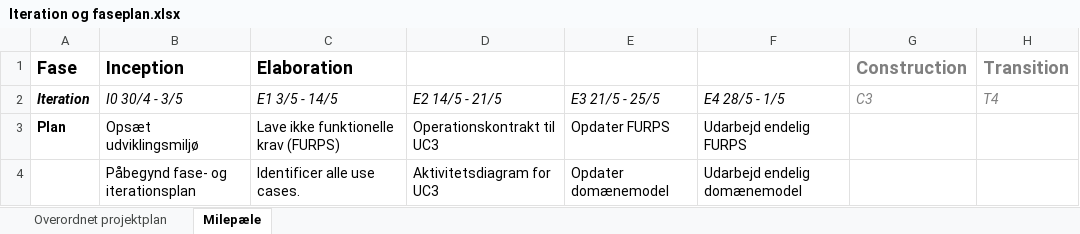
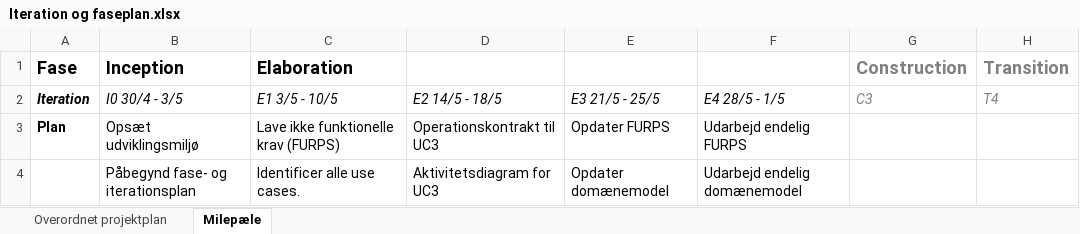
Before and after one commit to studiegruppeTeamAwesome/FFT, an Excel workbook: modeller, dokumenter/proj. mgt/Iteration og faseplan.xlsx, sheet Milepæle, drawn as a sheet; only a part is shown; values as stored, in another font and other column widths than the file's, no borders; the diff names each change by its address in the sheet, - before the commit and + after, or states it on an @@ line.

Commit message:
opdateret IP/FP

```diff
--- a/modeller, dokumenter/proj. mgt/Iteration og faseplan.xlsx (sheet Milepæle)
+++ b/modeller, dokumenter/proj. mgt/Iteration og faseplan.xlsx (sheet Milepæle)
-C2 (Elaboration): E1 3/5 - 14/5
+C2 (Elaboration): E1 3/5 - 10/5
-D2: E2 14/5 - 21/5
+D2: E2 14/5 - 18/5
```
